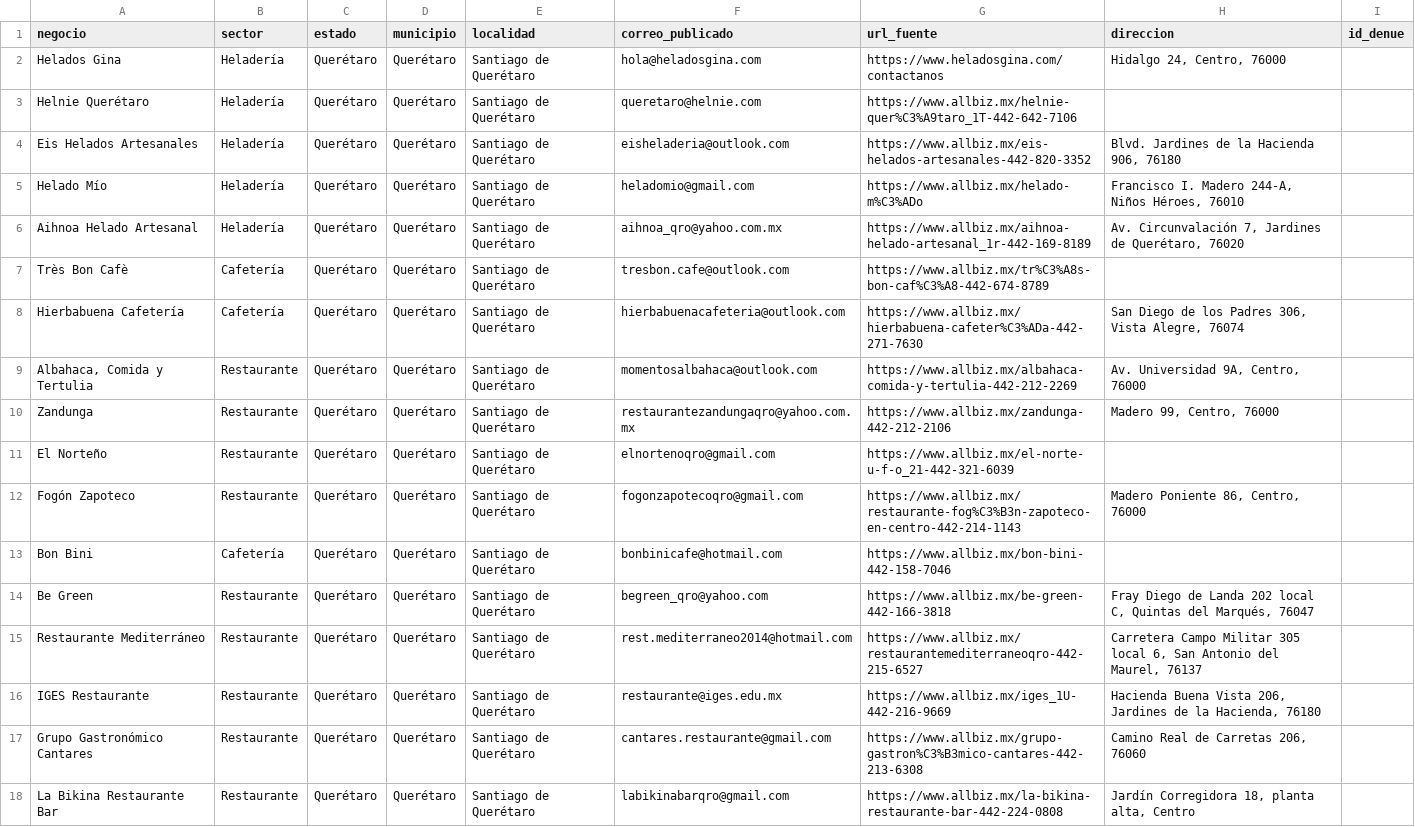
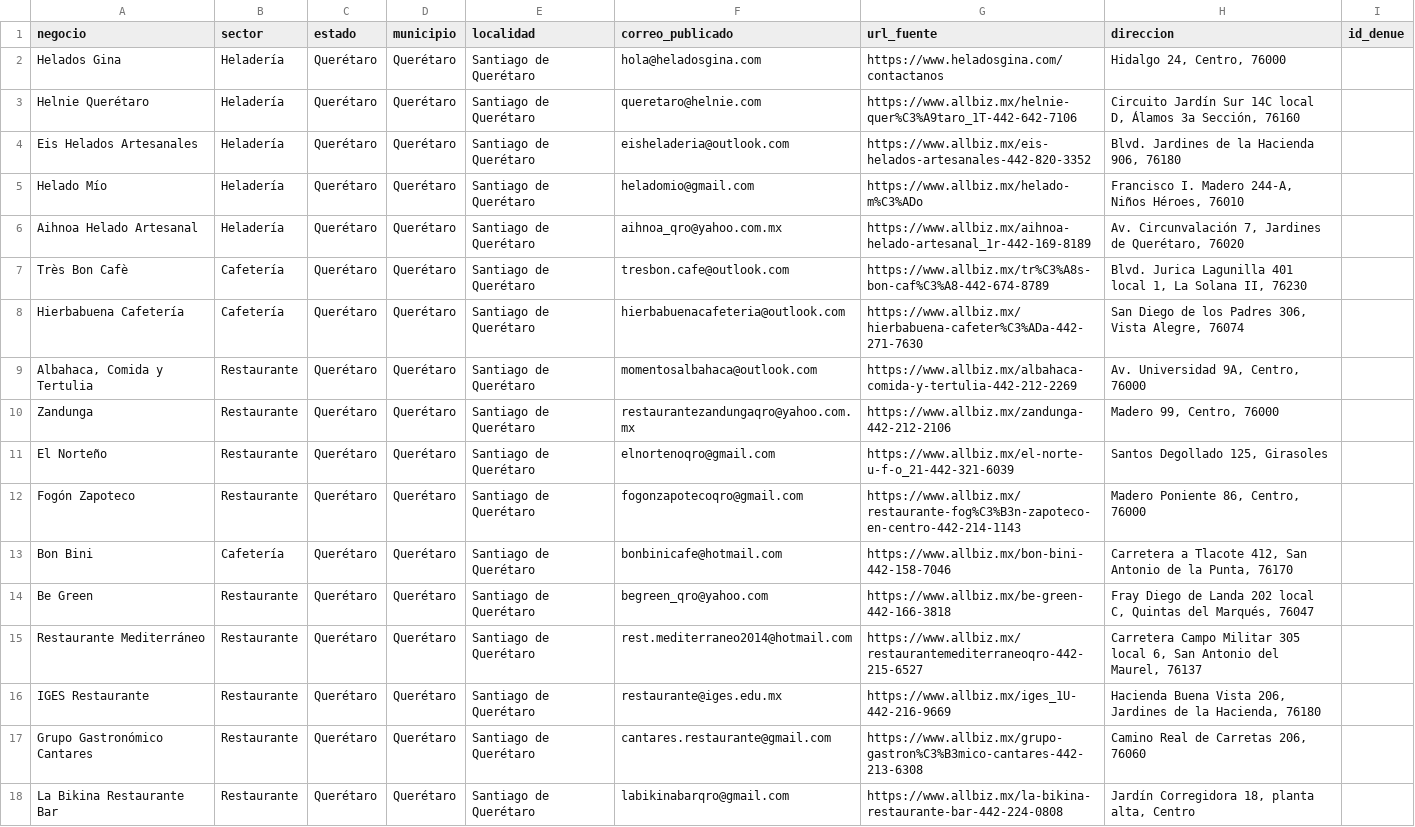
Before and after one commit to tostis005/LP, a CSV file: crm-imports/queretaro.csv, drawn as a sheet; only a part is shown.

Commit message:
CRM: completar direcciones publicadas de queretaro

```diff
--- a/crm-imports/queretaro.csv
+++ b/crm-imports/queretaro.csv
@@ -2,3 +2,3 @@ negocio,sector,estado,municipio,localidad,correo_publicado,url_fuente,direccion,
 "Helados Gina","Heladería","Querétaro","Querétaro","Santiago de Querétaro","hola@heladosgina.com","https://www.heladosgina.com/contactanos","Hidalgo 24, Centro, 76000",""
-"Helnie Querétaro","Heladería","Querétaro","Querétaro","Santiago de Querétaro","queretaro@helnie.com","https://www.allbiz.mx/helnie-quer%C3%A9taro_1T-442-642-7106","",""
+"Helnie Querétaro","Heladería","Querétaro","Querétaro","Santiago de Querétaro","queretaro@helnie.com","https://www.allbiz.mx/helnie-quer%C3%A9taro_1T-442-642-7106","Circuito Jardín Sur 14C local D, Álamos 3a Sección, 76160",""
 "Eis Helados Artesanales","Heladería","Querétaro","Querétaro","Santiago de Querétaro","eisheladeria@outlook.com","https://www.allbiz.mx/eis-helados-artesanales-442-820-3352","Blvd. Jardines de la Hacienda 906, 76180",""
@@ -6,3 +6,3 @@ negocio,sector,estado,municipio,localidad,correo_publicado,url_fuente,direccion,
 "Aihnoa Helado Artesanal","Heladería","Querétaro","Querétaro","Santiago de Querétaro","aihnoa_qro@yahoo.com.mx","https://www.allbiz.mx/aihnoa-helado-artesanal_1r-442-169-8189","Av. Circunvalación 7, Jardines de Querétaro, 76020",""
-"Très Bon Cafè","Cafetería","Querétaro","Querétaro","Santiago de Querétaro","tresbon.cafe@outlook.com","https://www.allbiz.mx/tr%C3%A8s-bon-caf%C3%A8-442-674-8789","",""
+"Très Bon Cafè","Cafetería","Querétaro","Querétaro","Santiago de Querétaro","tresbon.cafe@outlook.com","https://www.allbiz.mx/tr%C3%A8s-bon-caf%C3%A8-442-674-8789","Blvd. Jurica Lagunilla 401 local 1, La Solana II, 76230",""
 "Hierbabuena Cafetería","Cafetería","Querétaro","Querétaro","Santiago de Querétaro","hierbabuenacafeteria@outlook.com","https://www.allbiz.mx/hierbabuena-cafeter%C3%ADa-442-271-7630","San Diego de los Padres 306, Vista Alegre, 76074",""
@@ -10,5 +10,5 @@ negocio,sector,estado,municipio,localidad,correo_publicado,url_fuente,direccion,
 "Zandunga","Restaurante","Querétaro","Querétaro","Santiago de Querétaro","restaurantezandungaqro@yahoo.com.mx","https://www.allbiz.mx/zandunga-442-212-2106","Madero 99, Centro, 76000",""
-"El Norteño","Restaurante","Querétaro","Querétaro","Santiago de Querétaro","elnortenoqro@gmail.com","https://www.allbiz.mx/el-norte-u-f-o_21-442-321-6039","",""
+"El Norteño","Restaurante","Querétaro","Querétaro","Santiago de Querétaro","elnortenoqro@gmail.com","https://www.allbiz.mx/el-norte-u-f-o_21-442-321-6039","Santos Degollado 125, Girasoles",""
 "Fogón Zapoteco","Restaurante","Querétaro","Querétaro","Santiago de Querétaro","fogonzapotecoqro@gmail.com","https://www.allbiz.mx/restaurante-fog%C3%B3n-zapoteco-en-centro-442-214-1143","Madero Poniente 86, Centro, 76000",""
-"Bon Bini","Cafetería","Querétaro","Querétaro","Santiago de Querétaro","bonbinicafe@hotmail.com","https://www.allbiz.mx/bon-bini-442-158-7046","",""
+"Bon Bini","Cafetería","Querétaro","Querétaro","Santiago de Querétaro","bonbinicafe@hotmail.com","https://www.allbiz.mx/bon-bini-442-158-7046","Carretera a Tlacote 412, San Antonio de la Punta, 76170",""
 "Be Green","Restaurante","Querétaro","Querétaro","Santiago de Querétaro","begreen_qro@yahoo.com","https://www.allbiz.mx/be-green-442-166-3818","Fray Diego de Landa 202 local C, Quintas del Marqués, 76047",""
```
